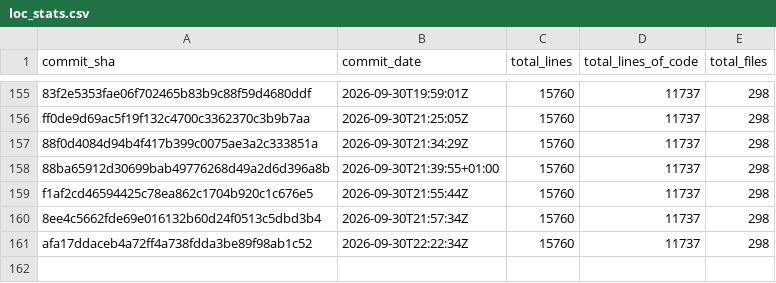
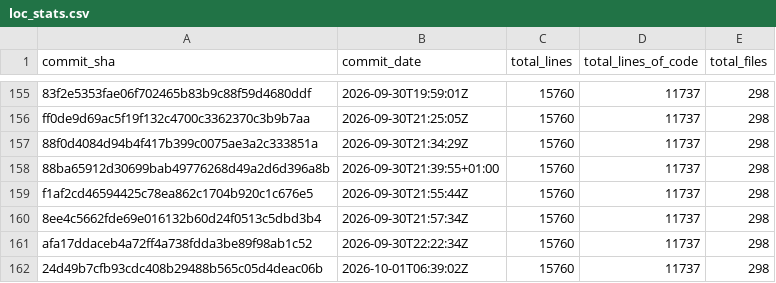
Before and after one commit to Acidicts/Issued, a CSV file: loc_stats.csv, drawn as a sheet; only a part is shown, gaps mark what is left out.

Commit message:
Update LOC stats [skip ci]

```diff
--- a/loc_stats.csv
+++ b/loc_stats.csv
@@ -161 +161,2 @@ f1af2cd46594425c78ea862c1704b920c1c676e5,2026-09-30T21:55:44Z,15760,11737,298
 afa17ddaceb4a72ff4a738fdda3be89f98ab1c52,2026-09-30T22:22:34Z,15760,11737,298
+24d49b7cfb93cdc408b29488b565c05d4deac06b,2026-10-01T06:39:02Z,15760,11737,298
```
Also changed, not shown: 2 other files.
